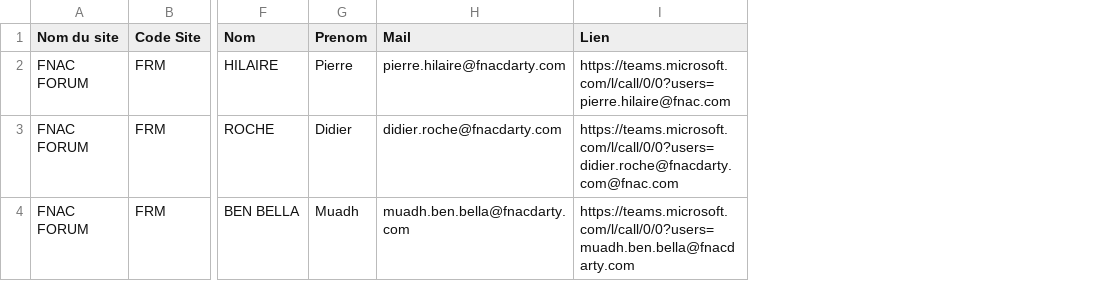
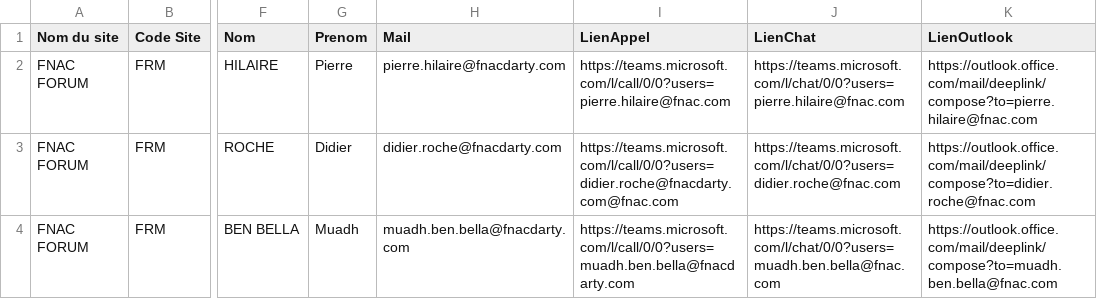
Before and after one commit to PierreHilaire/Annuaire-Teams, a CSV file: Annuaire_Teams_Trie.csv, drawn as a sheet; only a part is shown, gaps mark what is left out; the diff names each change by its address in the sheet, - before the commit and + after, or states it on an @@ line.

Commit message:
Add files via upload

```diff
--- a/Annuaire_Teams_Trie.csv
+++ b/Annuaire_Teams_Trie.csv
+column J (LienChat), rows 2-4: https://teams.microsoft.com/l/chat/0/0?users=pierre.hilaire@fnac.com | https://teams.microsoft.com/l/chat/0/0?users=didier.roche@fnac.com | https://teams.microsoft.com/l/chat/0/0?users=muadh.ben.bella@fnac.com
+column K (LienOutlook), rows 2-4: https://outlook.office.com/mail/deeplink/compose?to=pierre.hilaire@fnac.com | https://outlook.office.com/mail/deeplink/compose?to=didier.roche@fnac.com | https://outlook.office.com/mail/deeplink/compose?to=muadh.ben.bella@fnac.com
-I1: Lien
+I1: LienAppel
```
